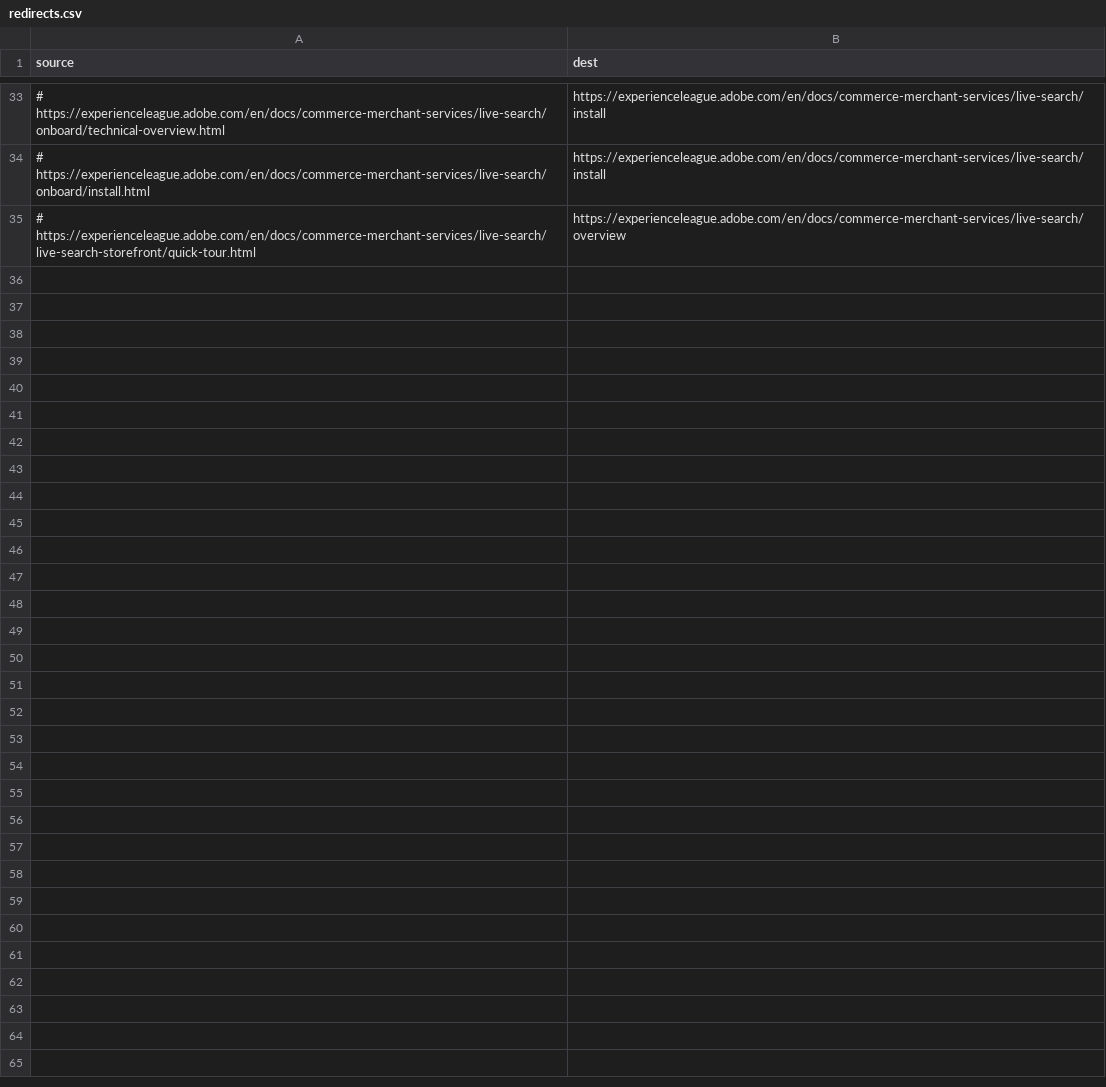
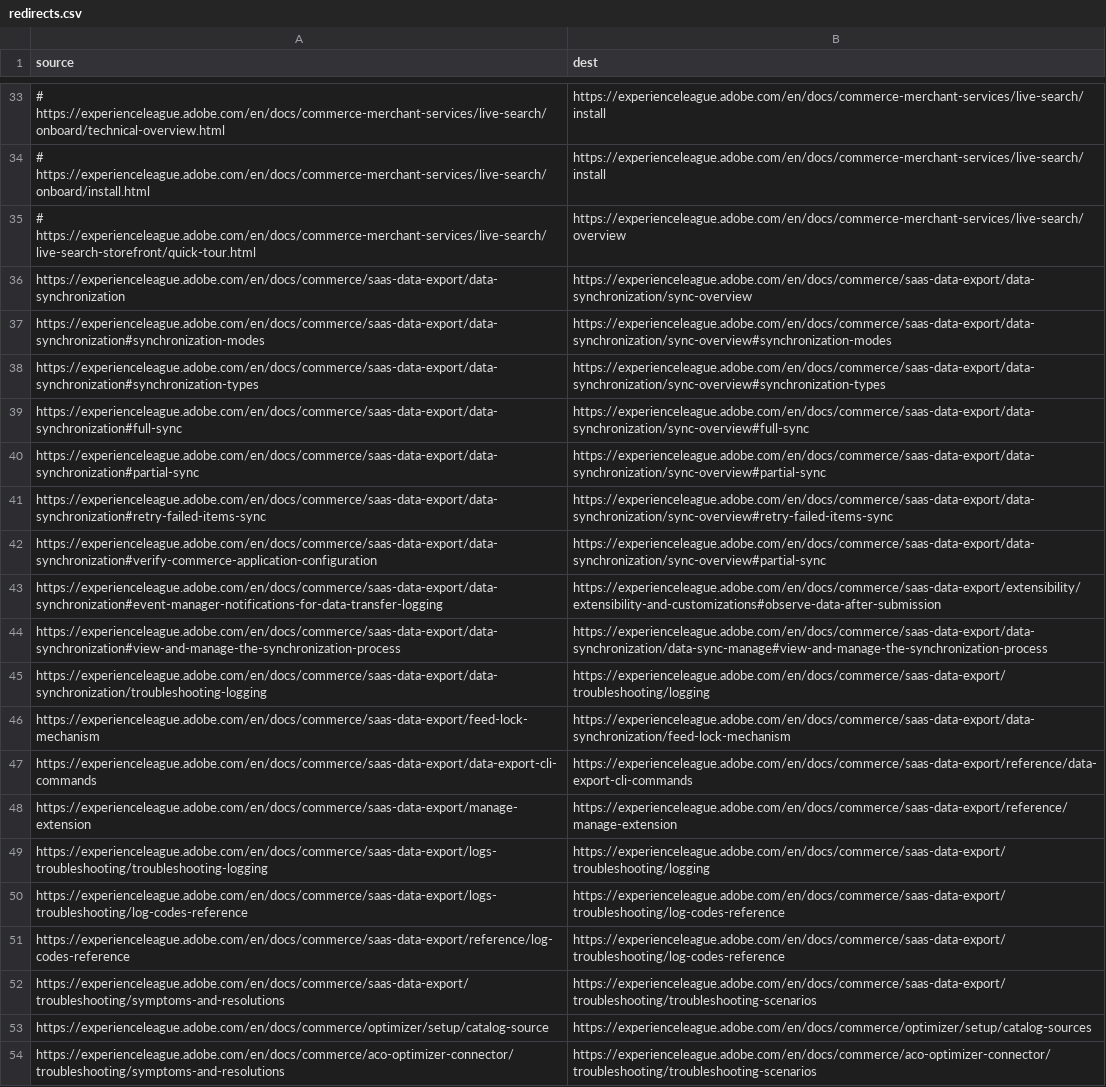
Before and after one commit to AdobeDocs/commerce.ko-KR, a CSV file: redirects.csv, drawn as a sheet; only a part is shown, gaps mark what is left out; the diff names each change by its address in the sheet, - before the commit and + after, or states it on an @@ line.

Commit message:
Sync non-localized files for core commit 66d9db3 Changes for core/source commit https://github.com/Adobe-Enterprise-Docs/commerce.en/commit/66d9db3ab63102a0fd639f274a4131bf69ac868a

```diff
--- a/redirects.csv
+++ b/redirects.csv
+row 36: https://experienceleague.adobe.com/en/docs/commerce/saas-data-export/data-synchronization | https://experienceleague.adobe.com/en/docs/commerce/saas-data-export/data-synchronization/sync-overview
+row 37: https://experienceleague.adobe.com/en/docs/commerce/saas-data-export/data-synchronization#synchronization-modes | https://experienceleague.adobe.com/en/docs/commerce/saas-data-export/data-synchronization/sync-overview#synchronization-modes
+row 38: https://experienceleague.adobe.com/en/docs/commerce/saas-data-export/data-synchronization#synchronization-types | https://experienceleague.adobe.com/en/docs/commerce/saas-data-export/data-synchronization/sync-overview#synchronization-types
+row 39: https://experienceleague.adobe.com/en/docs/commerce/saas-data-export/data-synchronization#full-sync | https://experienceleague.adobe.com/en/docs/commerce/saas-data-export/data-synchronization/sync-overview#full-sync
+row 40: https://experienceleague.adobe.com/en/docs/commerce/saas-data-export/data-synchronization#partial-sync | https://experienceleague.adobe.com/en/docs/commerce/saas-data-export/data-synchronization/sync-overview#partial-sync
+row 41: https://experienceleague.adobe.com/en/docs/commerce/saas-data-export/data-synchronization#retry-failed-items-sync | https://experienceleague.adobe.com/en/docs/commerce/saas-data-export/data-synchronization/sync-overview#retry-failed-items-sync
+row 42: https://experienceleague.adobe.com/en/docs/commerce/saas-data-export/data-synchronization#verify-commerce-application-configuration | https://experienceleague.adobe.com/en/docs/commerce/saas-data-export/data-synchronization/sync-overview#partial-sync
+row 43: https://experienceleague.adobe.com/en/docs/commerce/saas-data-export/data-synchronization#event-manager-notifications-for-data-transfer-logging | https://experienceleague.adobe.com/en/docs/commerce/saas-data-export/extensibility/extensibility-and-customizations#observe-data-after-submission
+row 44: https://experienceleague.adobe.com/en/docs/commerce/saas-data-export/data-synchronization#view-and-manage-the-synchronization-process | https://experienceleague.adobe.com/en/docs/commerce/saas-data-export/data-synchronization/data-sync-manage#view-and-manage-the-synchronization-process
+row 45: https://experienceleague.adobe.com/en/docs/commerce/saas-data-export/data-synchronization/troubleshooting-logging | https://experienceleague.adobe.com/en/docs/commerce/saas-data-export/troubleshooting/logging
+row 46: https://experienceleague.adobe.com/en/docs/commerce/saas-data-export/feed-lock-mechanism | https://experienceleague.adobe.com/en/docs/commerce/saas-data-export/data-synchronization/feed-lock-mechanism
+row 47: https://experienceleague.adobe.com/en/docs/commerce/saas-data-export/data-export-cli-commands | https://experienceleague.adobe.com/en/docs/commerce/saas-data-export/reference/data-export-cli-commands
+row 48: https://experienceleague.adobe.com/en/docs/commerce/saas-data-export/manage-extension | https://experienceleague.adobe.com/en/docs/commerce/saas-data-export/reference/manage-extension
+row 49: https://experienceleague.adobe.com/en/docs/commerce/saas-data-export/logs-troubleshooting/troubleshooting-logging | https://experienceleague.adobe.com/en/docs/commerce/saas-data-export/troubleshooting/logging
+row 50: https://experienceleague.adobe.com/en/docs/commerce/saas-data-export/logs-troubleshooting/log-codes-reference | https://experienceleague.adobe.com/en/docs/commerce/saas-data-export/troubleshooting/log-codes-reference
+row 51: https://experienceleague.adobe.com/en/docs/commerce/saas-data-export/reference/log-codes-reference | https://experienceleague.adobe.com/en/docs/commerce/saas-data-export/troubleshooting/log-codes-reference
+row 52: https://experienceleague.adobe.com/en/docs/commerce/saas-data-export/troubleshooting/symptoms-and-resolutions | https://experienceleague.adobe.com/en/docs/commerce/saas-data-export/troubleshooting/troubleshooting-scenarios
+row 53: https://experienceleague.adobe.com/en/docs/commerce/optimizer/setup/catalog-source | https://experienceleague.adobe.com/en/docs/commerce/optimizer/setup/catalog-sources
+row 54: https://experienceleague.adobe.com/en/docs/commerce/aco-optimizer-connector/troubleshooting/symptoms-and-resolutions | https://experienceleague.adobe.com/en/docs/commerce/aco-optimizer-connector/troubleshooting/troubleshooting-scenarios
```
Also changed, not shown: 4 other files.
